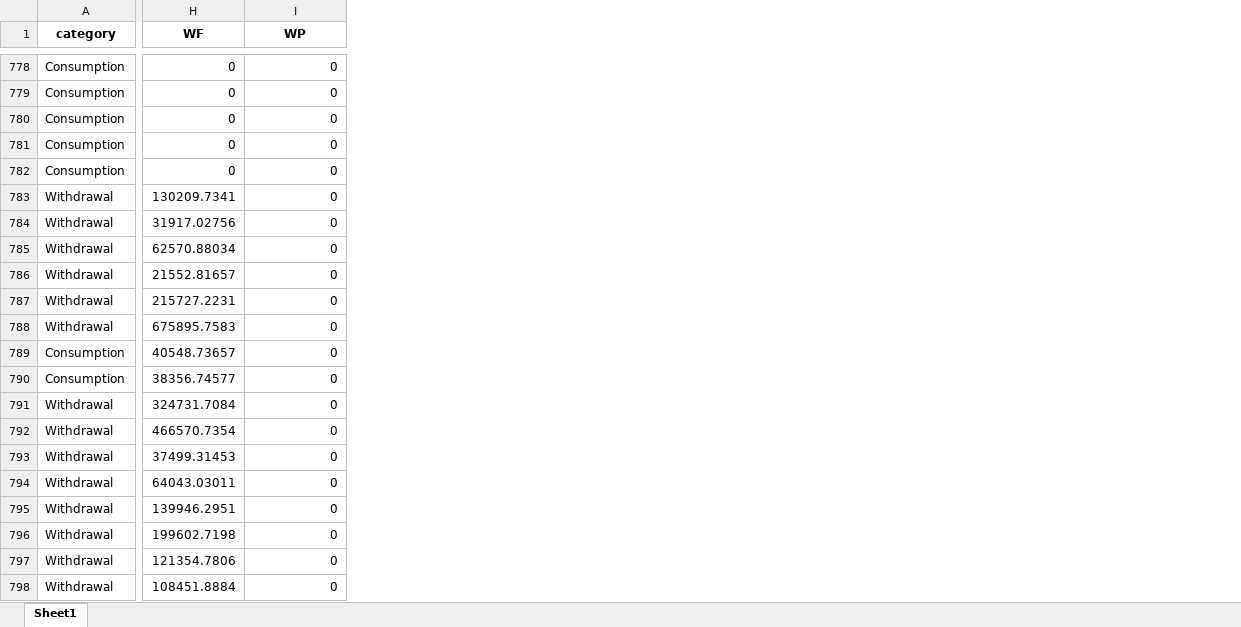
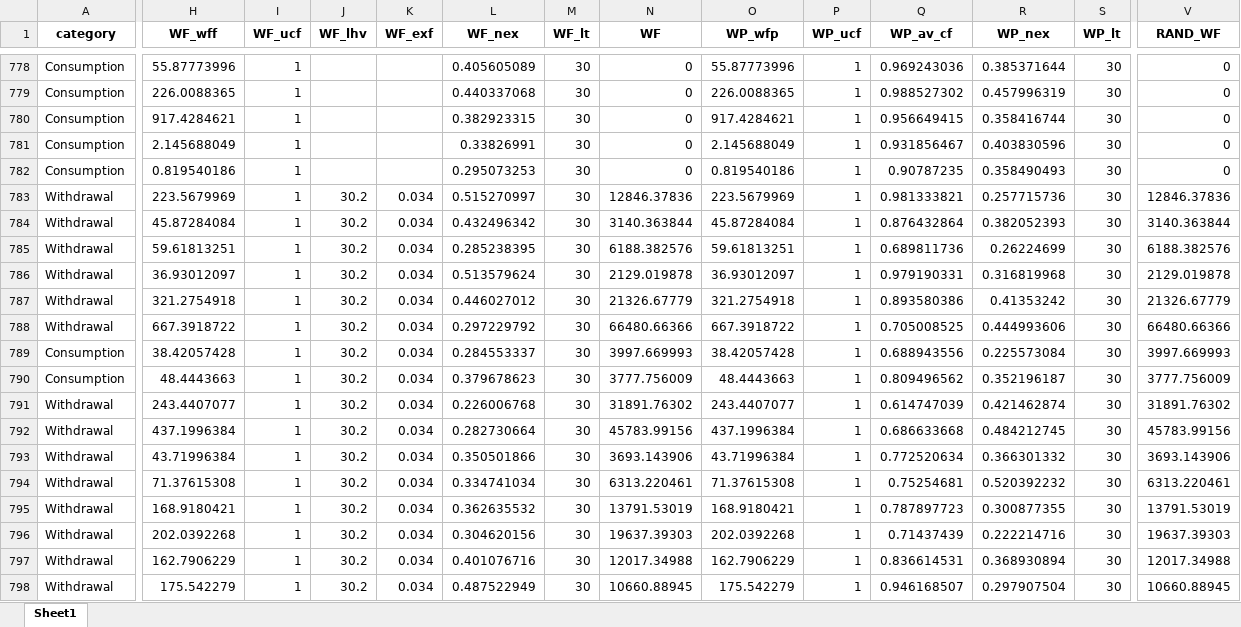
Before and after one commit to hyeonbeenlee/BigDataApplication2023, an Excel workbook: HW1/result_raw.xlsx, sheet Sheet1, drawn as a sheet; only a part is shown, gaps mark what is left out; values as stored, in another font and other column widths than the file's, no borders; addresses are those after the commit; the diff covers the shown part only; the diff names each change by its address in the sheet, - before the commit and + after, or states it on an @@ line.

```diff
--- a/HW1/result_raw.xlsx (sheet Sheet1)
+++ b/HW1/result_raw.xlsx (sheet Sheet1)
+column H (WF_wff), rows 778-798: 55.87773996 | 226.0088365 | 917.4284621 | 2.145688049 | 0.819540186 | 223.5679969 | 45.87284084 | 59.61813251 | 36.93012097 | 321.2754918 | 667.3918722 | 38.42057428 | 48.4443663 | 243.4407077 | 437.1996384 | 43.71996384 | 71.37615308 | 168.9180421 | 202.0392268 | 162.7906229 | 175.542279
+column I (WF_ucf), rows 778-798: all 1
+column J (WF_lhv), rows 783-798: all 30.2
+column K (WF_exf), rows 783-798: all 0.034
+column L (WF_nex), rows 778-798: 0.405605089 | 0.440337068 | 0.382923315 | 0.33826991 | 0.295073253 | 0.515270997 | 0.432496342 | 0.285238395 | 0.513579624 | 0.446027012 | 0.297229792 | 0.284553337 | 0.379678623 | 0.226006768 | 0.282730664 | 0.350501866 | 0.334741034 | 0.362635532 | 0.304620156 | 0.401076716 | 0.487522949
+column M (WF_lt), rows 778-798: all 30
+column O (WP_wfp), rows 778-798: 55.87773996 | 226.0088365 | 917.4284621 | 2.145688049 | 0.819540186 | 223.5679969 | 45.87284084 | 59.61813251 | 36.93012097 | 321.2754918 | 667.3918722 | 38.42057428 | 48.4443663 | 243.4407077 | 437.1996384 | 43.71996384 | 71.37615308 | 168.9180421 | 202.0392268 | 162.7906229 | 175.542279
+column P (WP_ucf), rows 778-798: all 1
+column Q (WP_av_cf), rows 778-798: 0.969243036 | 0.988527302 | 0.956649415 | 0.931856467 | 0.90787235 | 0.981333821 | 0.876432864 | 0.689811736 | 0.979190331 | 0.893580386 | 0.705008525 | 0.688943556 | 0.809496562 | 0.614747039 | 0.686633668 | 0.772520634 | 0.75254681 | 0.787897723 | 0.71437439 | 0.836614531 | 0.946168507
+column R (WP_nex), rows 778-798: 0.385371644 | 0.457996319 | 0.358416744 | 0.403830596 | 0.358490493 | 0.257715736 | 0.382052393 | 0.26224699 | 0.316819968 | 0.41353242 | 0.444993606 | 0.225573084 | 0.352196187 | 0.421462874 | 0.484212745 | 0.366301332 | 0.520392232 | 0.300877355 | 0.222214716 | 0.368930894 | 0.297907504
+column S (WP_lt), rows 778-798: all 30
-V1: WP
+V1: RAND_WF
-N783 (WF): 130209.7341
+N783 (WF): 12846.37836
-V783 (RAND_WF): 0
+V783 (RAND_WF): 12846.37836
-N784 (WF): 31917.02756
+N784 (WF): 3140.363844
-V784 (RAND_WF): 0
+V784 (RAND_WF): 3140.363844
-N785 (WF): 62570.88034
+N785 (WF): 6188.382576
-V785 (RAND_WF): 0
+V785 (RAND_WF): 6188.382576
-N786 (WF): 21552.81657
+N786 (WF): 2129.019878
-V786 (RAND_WF): 0
+V786 (RAND_WF): 2129.019878
-N787 (WF): 215727.2231
+N787 (WF): 21326.67779
-V787 (RAND_WF): 0
+V787 (RAND_WF): 21326.67779
-N788 (WF): 675895.7583
+N788 (WF): 66480.66366
-V788 (RAND_WF): 0
+V788 (RAND_WF): 66480.66366
-N789 (WF): 40548.73657
+N789 (WF): 3997.669993
-V789 (RAND_WF): 0
+V789 (RAND_WF): 3997.669993
-N790 (WF): 38356.74577
+N790 (WF): 3777.756009
-V790 (RAND_WF): 0
+V790 (RAND_WF): 3777.756009
-N791 (WF): 324731.7084
+N791 (WF): 31891.76302
-V791 (RAND_WF): 0
+V791 (RAND_WF): 31891.76302
-N792 (WF): 466570.7354
+N792 (WF): 45783.99156
-V792 (RAND_WF): 0
+V792 (RAND_WF): 45783.99156
-N793 (WF): 37499.31453
+N793 (WF): 3693.143906
-V793 (RAND_WF): 0
+V793 (RAND_WF): 3693.143906
-N794 (WF): 64043.03011
+N794 (WF): 6313.220461
-V794 (RAND_WF): 0
+V794 (RAND_WF): 6313.220461
-N795 (WF): 139946.2951
+N795 (WF): 13791.53019
-V795 (RAND_WF): 0
+V795 (RAND_WF): 13791.53019
-N796 (WF): 199602.7198
+N796 (WF): 19637.39303
-V796 (RAND_WF): 0
+V796 (RAND_WF): 19637.39303
-N797 (WF): 121354.7806
+N797 (WF): 12017.34988
-V797 (RAND_WF): 0
+V797 (RAND_WF): 12017.34988
-N798 (WF): 108451.8884
+N798 (WF): 10660.88945
-V798 (RAND_WF): 0
+V798 (RAND_WF): 10660.88945
```
Also changed, not shown: 4 added columns and 256 edited cells elsewhere in this sheet, 1 other file.
